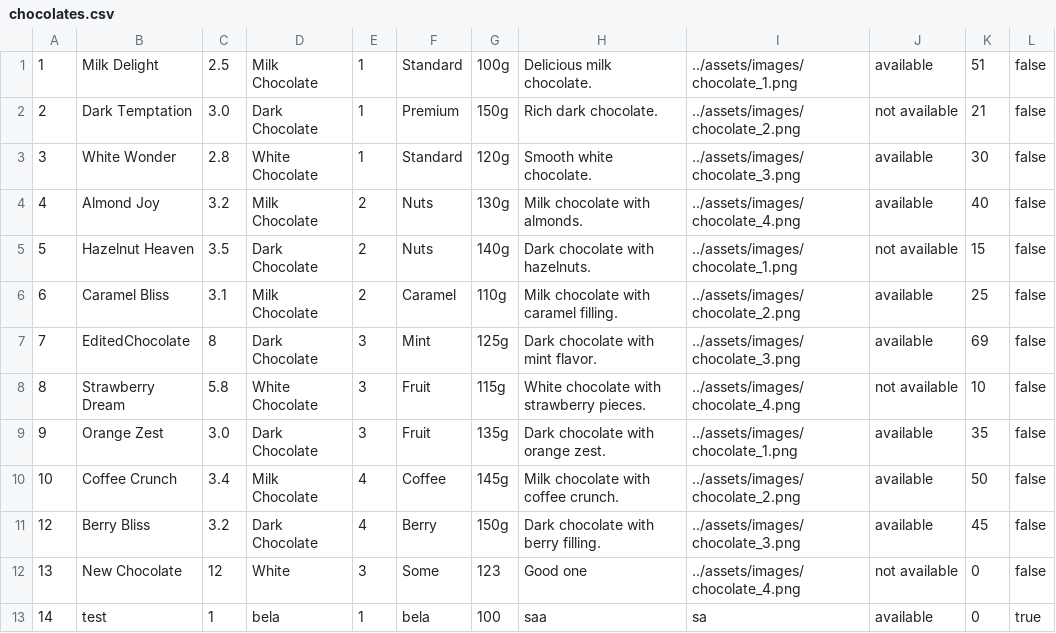
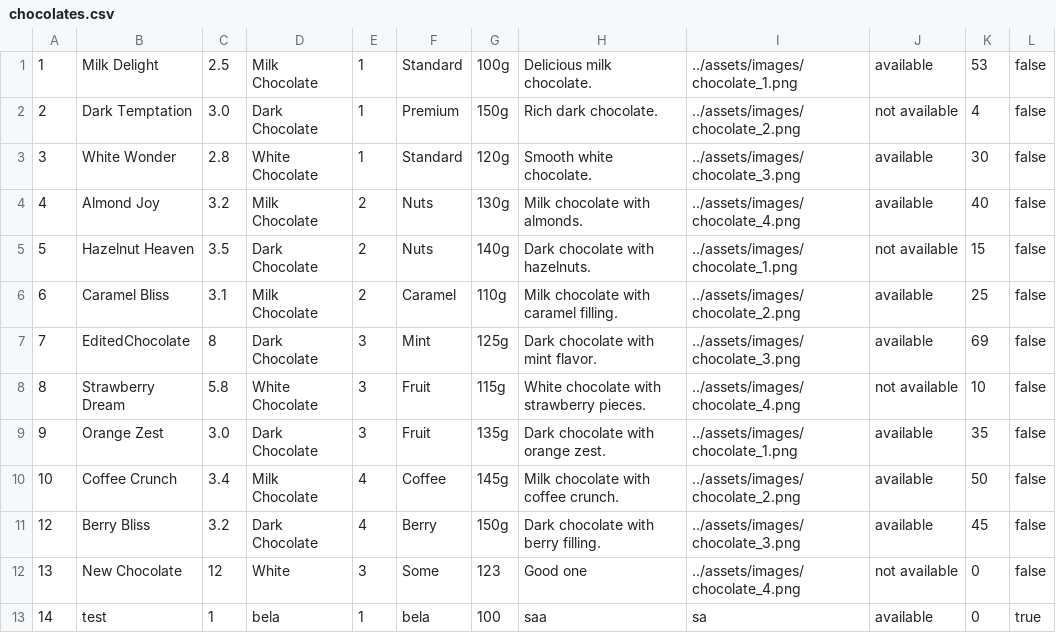
Before and after one commit to matejaaj/Chocolate-factory, a CSV file: backend/resources/data/chocolates.csv, drawn as a sheet.

```diff
--- a/backend/resources/data/chocolates.csv
+++ b/backend/resources/data/chocolates.csv
@@ -1,3 +1,3 @@
-1|Milk Delight|2.5|Milk Chocolate|1|Standard|100g|Delicious milk chocolate.|../assets/images/chocolate_1.png|available|51|false
-2|Dark Temptation|3.0|Dark Chocolate|1|Premium|150g|Rich dark chocolate.|../assets/images/chocolate_2.png|not available|21|false
+1|Milk Delight|2.5|Milk Chocolate|1|Standard|100g|Delicious milk chocolate.|../assets/images/chocolate_1.png|available|53|false
+2|Dark Temptation|3.0|Dark Chocolate|1|Premium|150g|Rich dark chocolate.|../assets/images/chocolate_2.png|not available|4|false
 3|White Wonder|2.8|White Chocolate|1|Standard|120g|Smooth white chocolate.|../assets/images/chocolate_3.png|available|30|false
```
Also changed, not shown: 8 other files.
